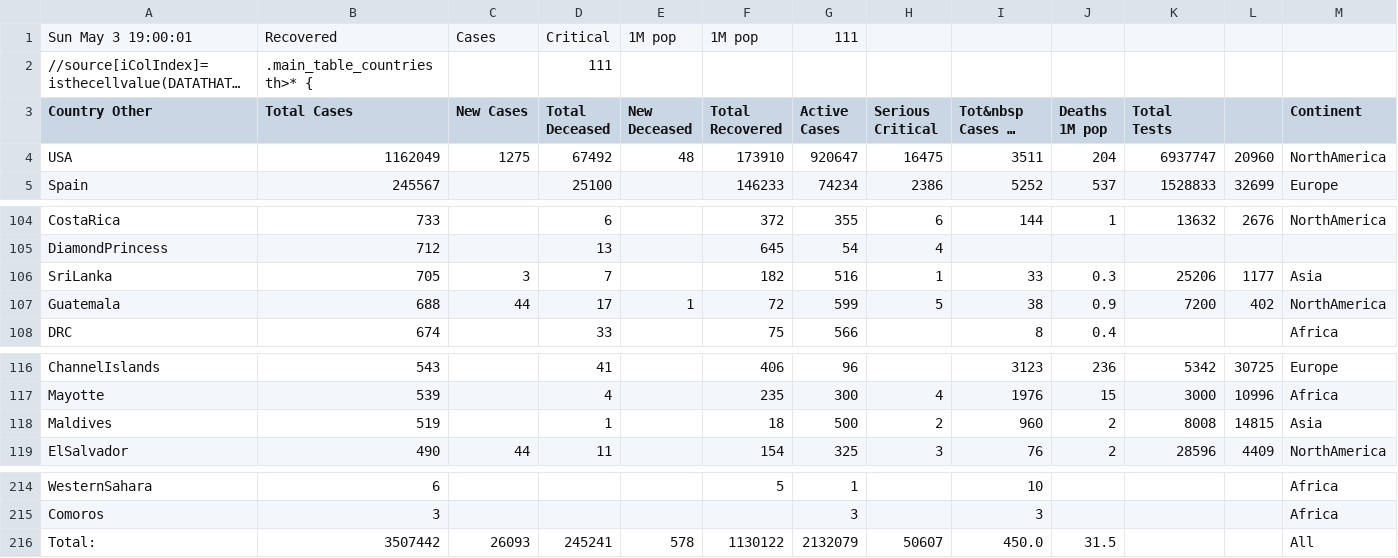
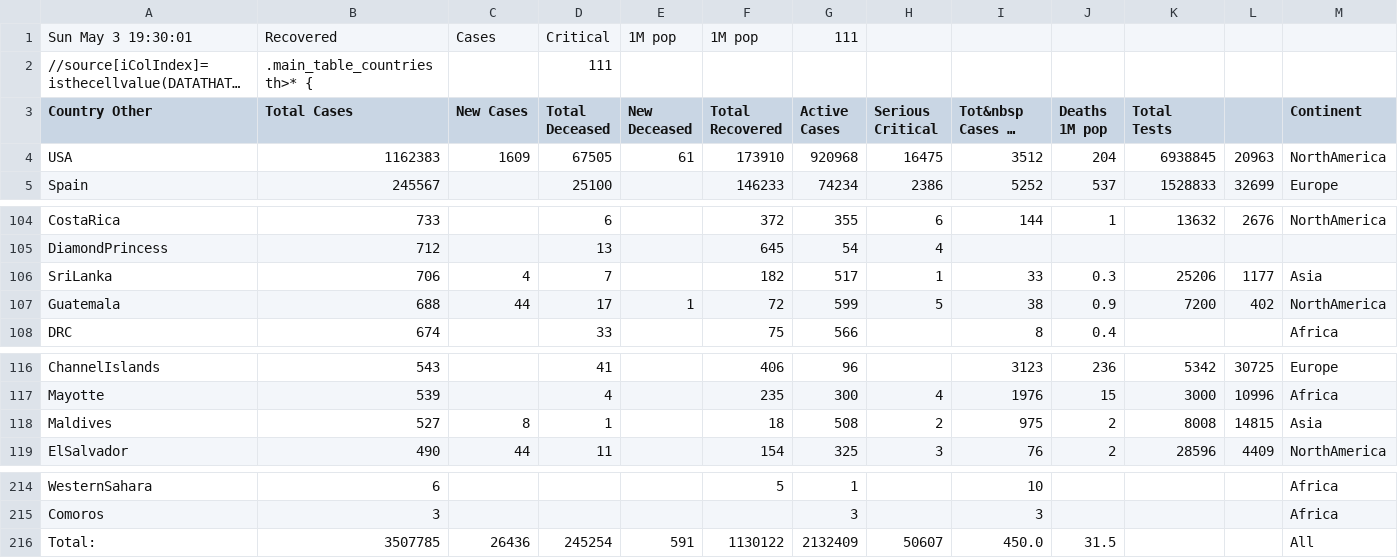
Before and after one commit to hemantaduwarah1/data, a CSV file: data.csv, drawn as a sheet; only a part is shown, gaps mark what is left out; long unchanged cells end in …; the diff names each change by its address in the sheet, - before the commit and + after, or states it on an @@ line.

Commit message:
update

```diff
--- a/data.csv
+++ b/data.csv
-A1 (Country Other): Sun May 3 19:00:01
+A1 (Country Other): Sun May 3 19:30:01
-B4 (Total Cases): 1162049
+B4 (Total Cases): 1162383
-C4 (New Cases): 1275
+C4 (New Cases): 1609
-D4 (Total Deceased): 67492
+D4 (Total Deceased): 67505
-E4 (New Deceased): 48
+E4 (New Deceased): 61
-G4 (Active Cases): 920647
+G4 (Active Cases): 920968
-I4 (Tot&nbsp Cases 1M pop): 3511
+I4 (Tot&nbsp Cases 1M pop): 3512
-K4 (Total Tests): 6937747
+K4 (Total Tests): 6938845
-L4: 20960
+L4: 20963
-B106 (Total Cases): 705
+B106 (Total Cases): 706
-C106 (New Cases): 3
+C106 (New Cases): 4
-G106 (Active Cases): 516
+G106 (Active Cases): 517
-B118 (Total Cases): 519
+B118 (Total Cases): 527
-C118 (New Cases): (empty)
+C118 (New Cases): 8
-G118 (Active Cases): 500
+G118 (Active Cases): 508
-I118 (Tot&nbsp Cases 1M pop): 960
+I118 (Tot&nbsp Cases 1M pop): 975
-B216 (Total Cases): 3507442
+B216 (Total Cases): 3507785
-C216 (New Cases): 26093
+C216 (New Cases): 26436
-D216 (Total Deceased): 245241
+D216 (Total Deceased): 245254
-E216 (New Deceased): 578
+E216 (New Deceased): 591
-G216 (Active Cases): 2132079
+G216 (Active Cases): 2132409
```
